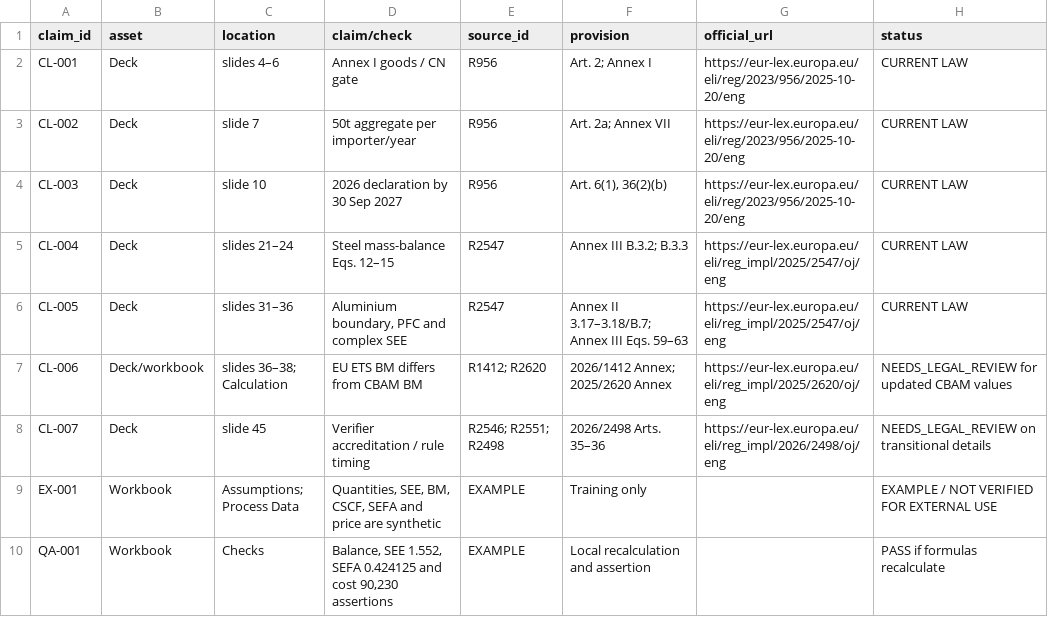
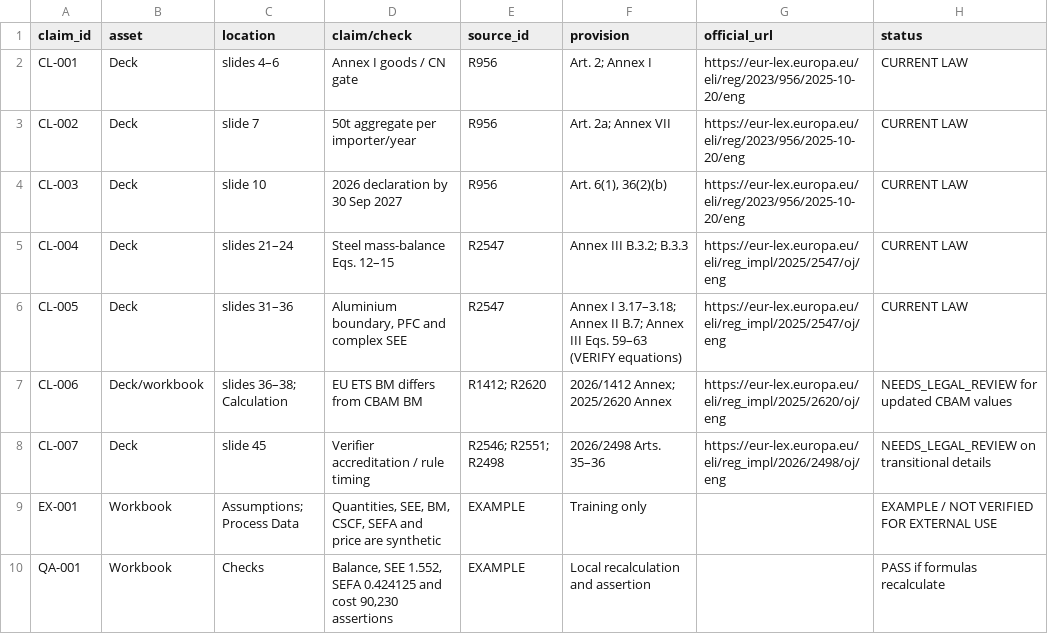
Before and after one commit to vuanhtuan161094-byte/CBAM-Training-2026, a CSV file: qa/CLIENT_MVP_CLAIM_SOURCES.csv, drawn as a sheet.

Commit message:
fix: cite Annex I for aluminium goods boundary, keep PFC Annex II

```diff
--- a/qa/CLIENT_MVP_CLAIM_SOURCES.csv
+++ b/qa/CLIENT_MVP_CLAIM_SOURCES.csv
@@ -5,3 +5,3 @@
 "CL-004","Deck","slides 21–24","Steel mass-balance Eqs. 12–15","R2547","Annex III B.3.2; B.3.3","https://eur-lex.europa.eu/eli/reg_impl/2025/2547/oj/eng","CURRENT LAW"
-"CL-005","Deck","slides 31–36","Aluminium boundary, PFC and complex SEE","R2547","Annex II 3.17–3.18/B.7; Annex III Eqs. 59–63","https://eur-lex.europa.eu/eli/reg_impl/2025/2547/oj/eng","CURRENT LAW"
+"CL-005","Deck","slides 31–36","Aluminium boundary, PFC and complex SEE","R2547","Annex I 3.17–3.18; Annex II B.7; Annex III Eqs. 59–63 (VERIFY equations)","https://eur-lex.europa.eu/eli/reg_impl/2025/2547/oj/eng","CURRENT LAW"
 "CL-006","Deck/workbook","slides 36–38; Calculation","EU ETS BM differs from CBAM BM","R1412; R2620","2026/1412 Annex; 2025/2620 Annex","https://eur-lex.europa.eu/eli/reg_impl/2025/2620/oj/eng","NEEDS_LEGAL_REVIEW for updated CBAM values"
```
